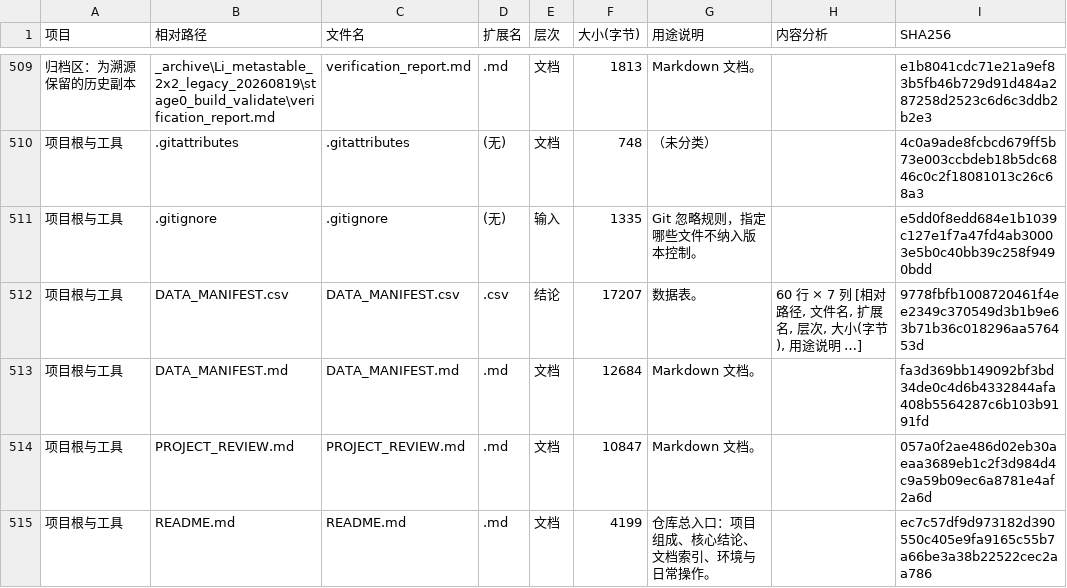
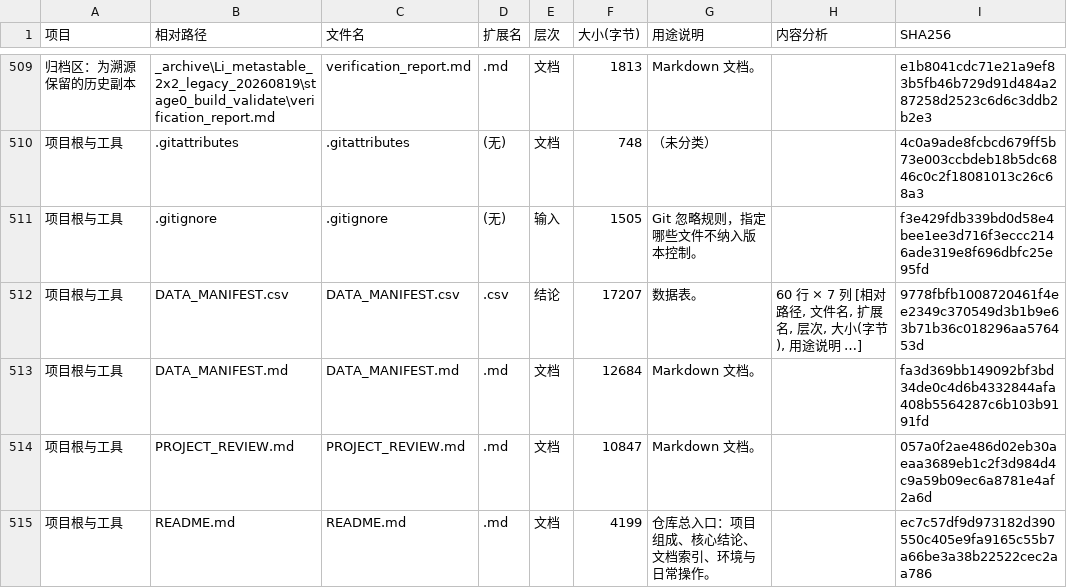
Before and after one commit to Star-1222/li-grain-boundary-soap, a CSV file: ARTIFACT_LEDGER.csv, drawn as a sheet; only a part is shown, gaps mark what is left out; the diff names each change by its address in the sheet, - before the commit and + after, or states it on an @@ line.

```diff
--- a/ARTIFACT_LEDGER.csv
+++ b/ARTIFACT_LEDGER.csv
-F511 (大小(字节)): 1335
+F511 (大小(字节)): 1505
-I511 (SHA256): e5dd0f8edd684e1b1039c127e1f7a47fd4ab30003e5b0c40bb39c258f9490bdd
+I511 (SHA256): f3e429fdb339bd0d58e4bee1ee3d716f3eccc2146ade319e8f696dbfc25e95fd
```
Also changed, not shown: 2 other files.
